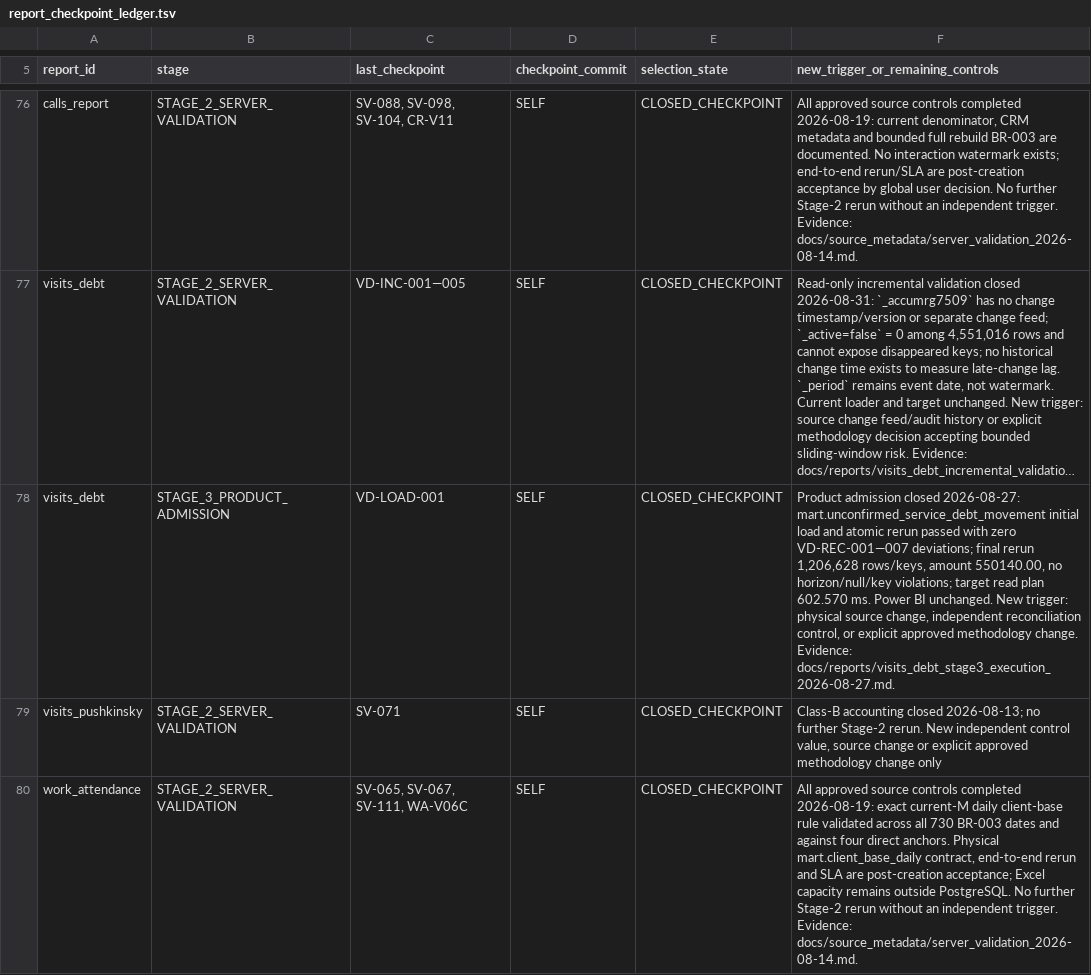
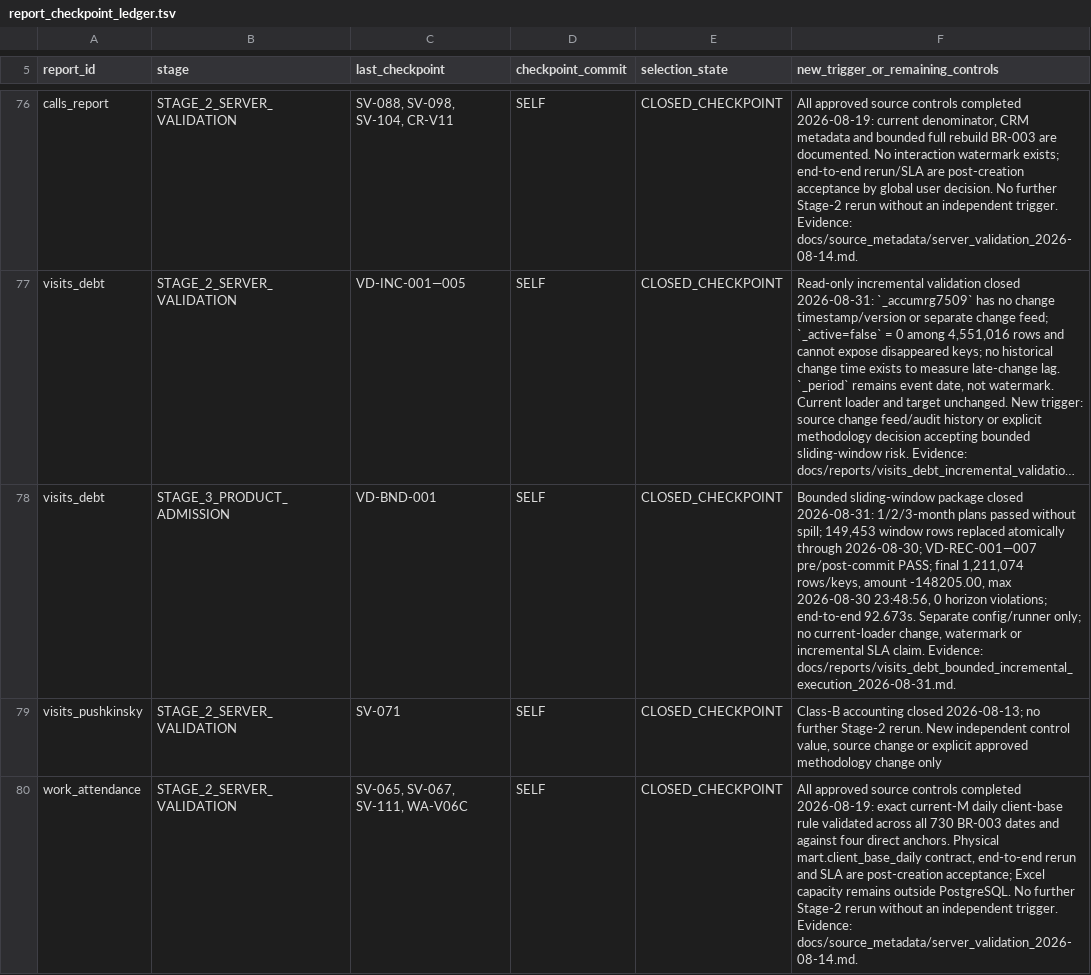
Before and after one commit to ilvkalinin/1c_to_powerBi, a TSV file: .agents/report_checkpoint_ledger.tsv, drawn as a sheet; only a part is shown, gaps mark what is left out; long unchanged cells end in …; the diff names each change by its address in the sheet, - before the commit and + after, or states it on an @@ line.

```diff
--- a/.agents/report_checkpoint_ledger.tsv
+++ b/.agents/report_checkpoint_ledger.tsv
-C78 (last_checkpoint): VD-LOAD-001
+C78 (last_checkpoint): VD-BND-001
-F78: Product admission closed 2026-08-27: mart.unconfirmed_service_debt_movement initial load and atomic rerun passed with zero VD-REC-001—007 deviations; final rerun 1,206,628 rows/keys, amount 550140.00, no horizon/null/key violations; target read plan 602.570 ms. Power BI unchanged. New trigger: physical source change, independent reconciliation control, or explicit approved methodology change. Evidence: docs/reports/visits_debt_stage3_execution_2026-08-27.md.
+F78: Bounded sliding-window package closed 2026-08-31: 1/2/3-month plans passed without spill; 149,453 window rows replaced atomically through 2026-08-30; VD-REC-001—007 pre/post-commit PASS; final 1,211,074 rows/keys, amount -148205.00, max 2026-08-30 23:48:56, 0 horizon violations; end-to-end 92.673s. Separate config/runner only; no current-loader change, watermark or incremental SLA claim. Evidence: docs/reports/visits_debt_bounded_incremental_execution_2026-08-31.md.
```
Also changed, not shown: .agents/active_package.tsv, .agents/project_stage_gate.tsv, 8 other files.
